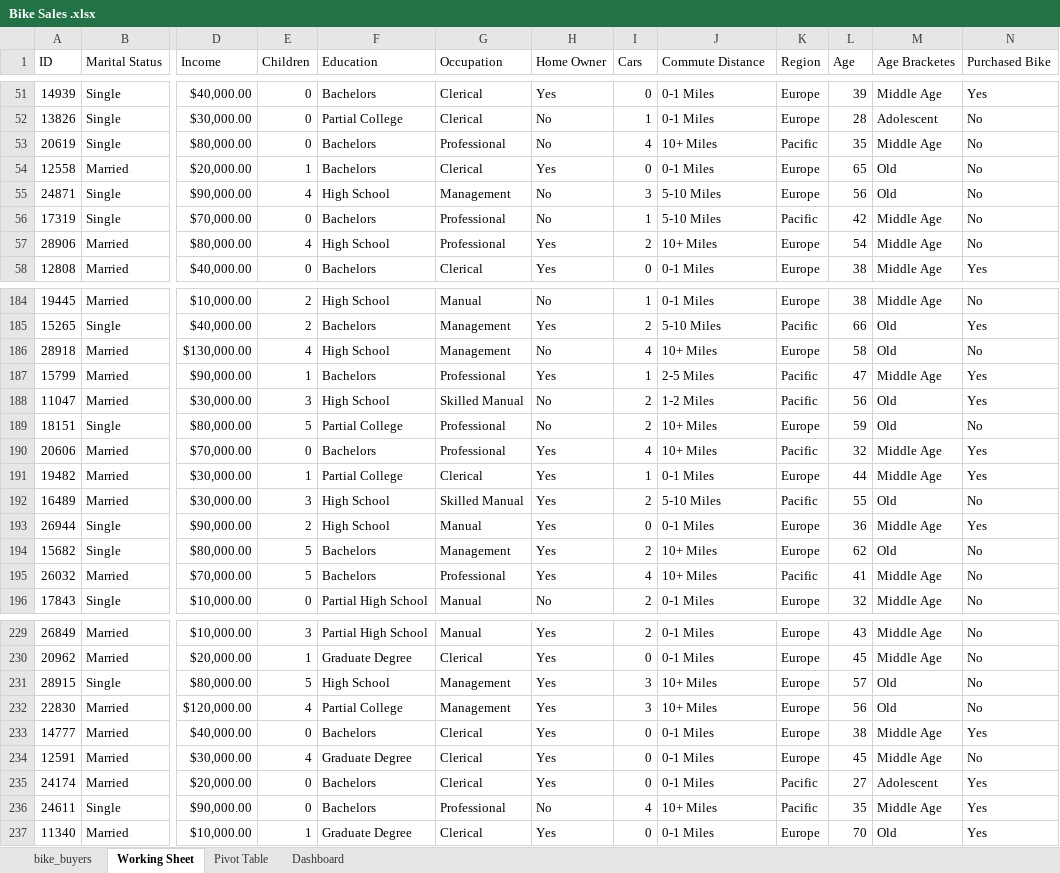
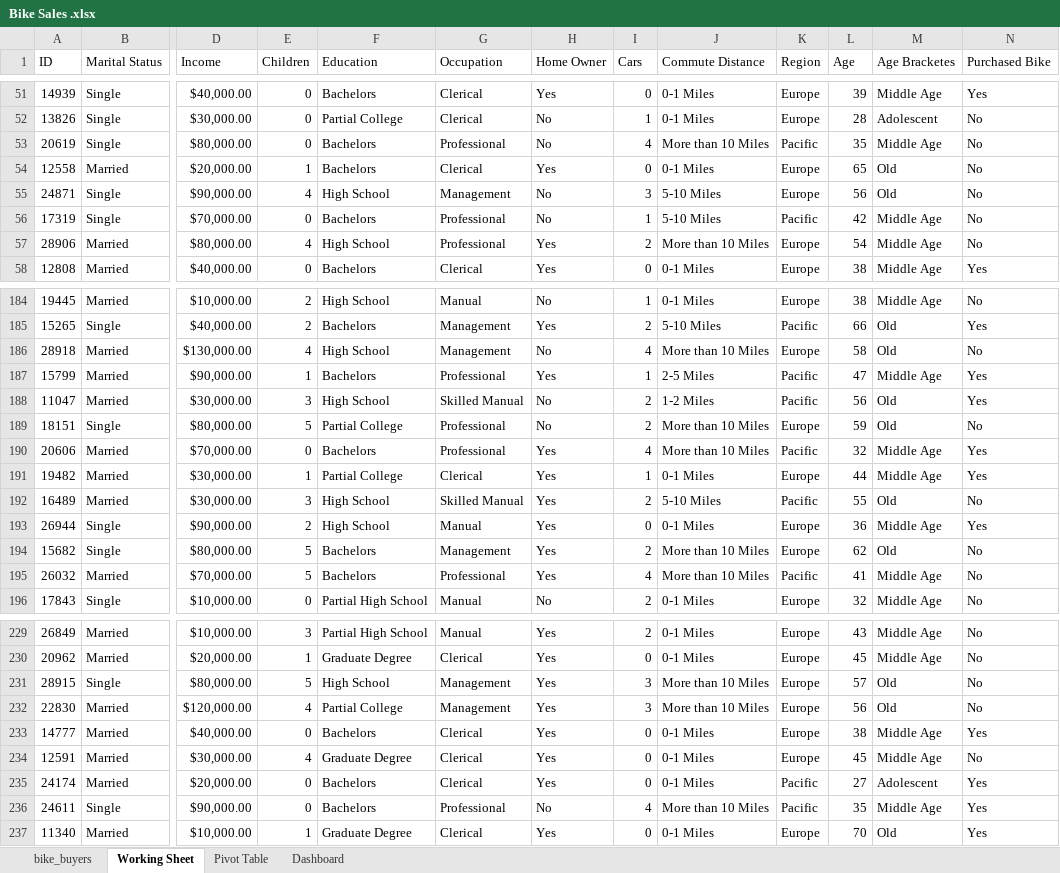
Before and after one commit to Calvin-MG28/Excel-Bike-Sales-Analysis, an Excel workbook: Bike Sales .xlsx, sheet Working Sheet, drawn as a sheet; only a part is shown, gaps mark what is left out; values as stored, in another font and other column widths than the file's, no borders; the diff covers the shown part only; the diff names each change by its address in the sheet, - before the commit and + after, or states it on an @@ line.

```diff
--- a/Bike Sales .xlsx (sheet Working Sheet)
+++ b/Bike Sales .xlsx (sheet Working Sheet)
-J53 (Commute Distance): 10+ Miles
+J53 (Commute Distance): More than 10 Miles
-J57 (Commute Distance): 10+ Miles
+J57 (Commute Distance): More than 10 Miles
-J186 (Commute Distance): 10+ Miles
+J186 (Commute Distance): More than 10 Miles
-J189:J190 (Commute Distance): 10+ Miles
+J189:J190 (Commute Distance): More than 10 Miles
-J194:J195 (Commute Distance): 10+ Miles
+J194:J195 (Commute Distance): More than 10 Miles
-J231:J232 (Commute Distance): 10+ Miles
+J231:J232 (Commute Distance): More than 10 Miles
-J236 (Commute Distance): 10+ Miles
+J236 (Commute Distance): More than 10 Miles
```
Also changed, not shown: 101 edited cells elsewhere in this sheet, sheet Pivot Table, charts or pictures.
